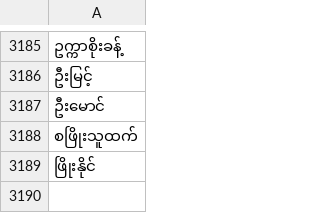
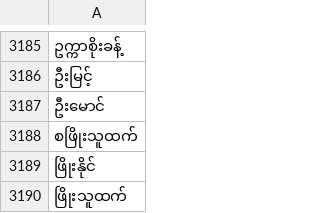
Before and after one commit to binarybrigade/myanmar-name-mf-classification, a CSV file: raw_data/males.csv, drawn as a sheet; only a part is shown, gaps mark what is left out; the diff names each change by its address in the sheet, - before the commit and + after, or states it on an @@ line.

```diff
--- a/raw_data/males.csv
+++ b/raw_data/males.csv
+row 3190: ဖြိုးသူထက်
```
Also changed, not shown: processed_data/words_by_character_tokenization.csv, 11 other files.
